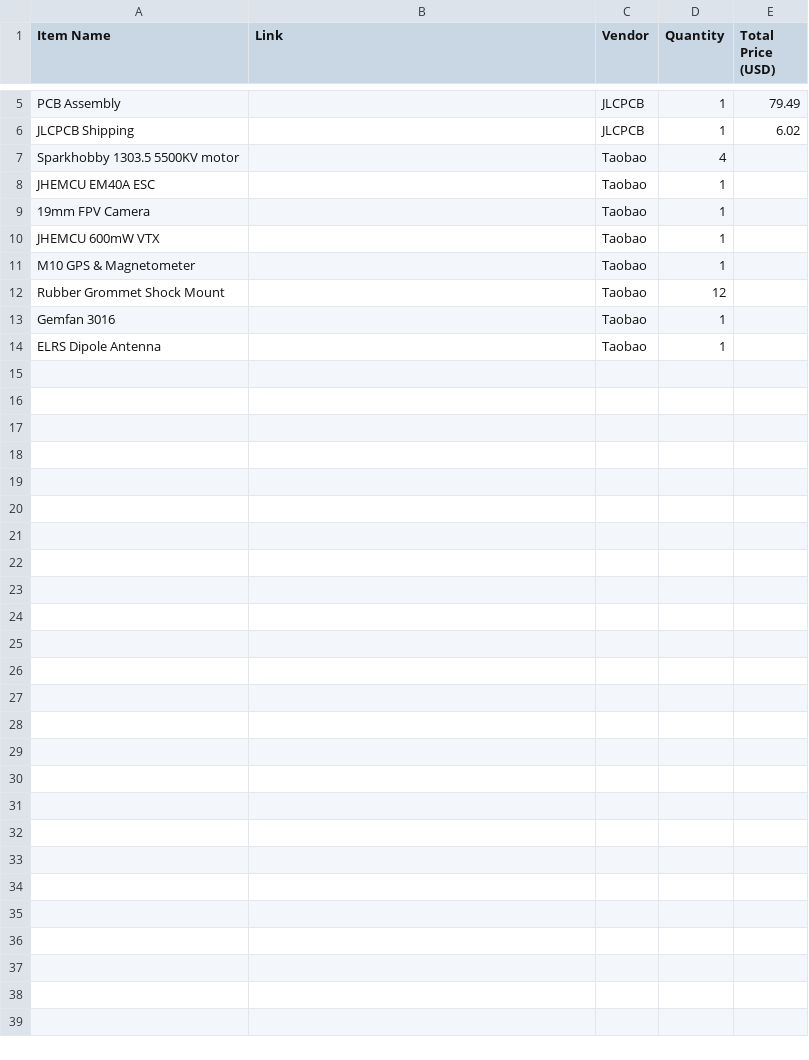
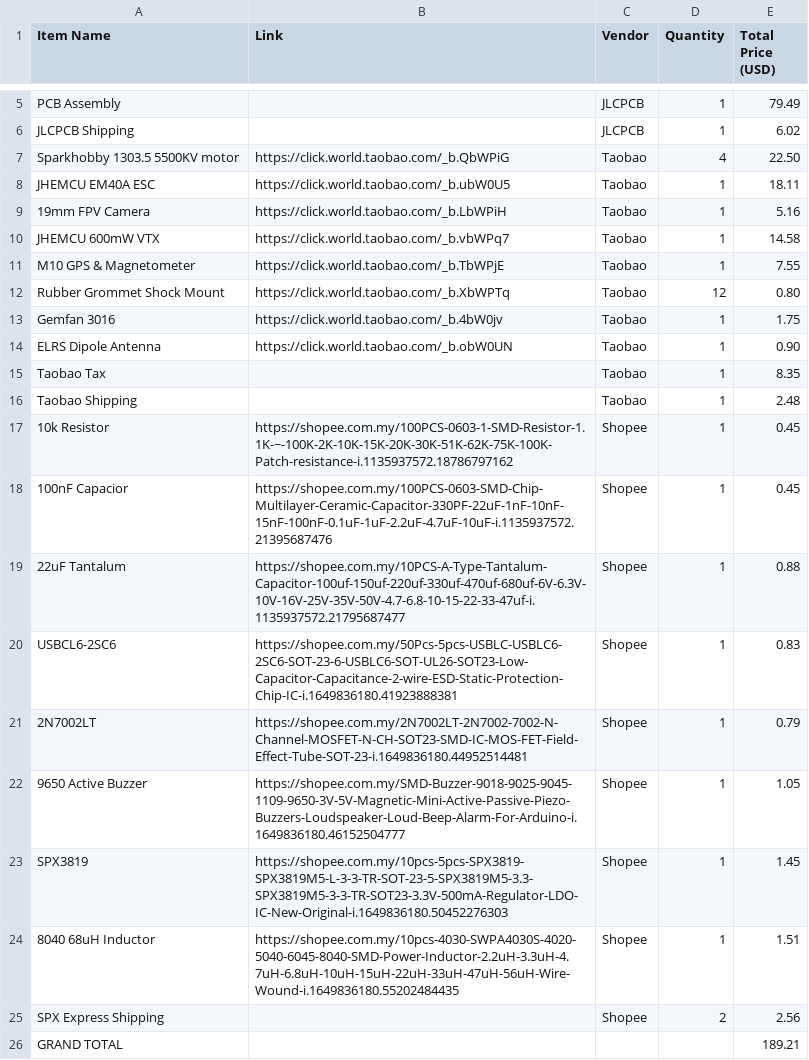
Before and after one commit to YeetTheAnson/Merlyn411-FlightController, a CSV file: bom.csv, drawn as a sheet; only a part is shown, gaps mark what is left out.

```diff
--- a/bom.csv
+++ b/bom.csv
@@ -6,9 +6,21 @@ PCB Assembly,,JLCPCB,1,79.49
 JLCPCB Shipping,,JLCPCB,1,6.02
-Sparkhobby 1303.5 5500KV motor,,Taobao,4,
-JHEMCU EM40A ESC,,Taobao,1,
-19mm FPV Camera,,Taobao,1,
-JHEMCU 600mW VTX,,Taobao,1,
-M10 GPS & Magnetometer,,Taobao,1,
-Rubber Grommet Shock Mount,,Taobao,12,
-Gemfan 3016,,Taobao,1,
-ELRS Dipole Antenna,,Taobao,1,
+Sparkhobby 1303.5 5500KV motor,https://click.world.taobao.com/_b.QbWPiG,Taobao,4,22.50
+JHEMCU EM40A ESC,https://click.world.taobao.com/_b.ubW0U5,Taobao,1,18.11
+19mm FPV Camera,https://click.world.taobao.com/_b.LbWPiH,Taobao,1,5.16
+JHEMCU 600mW VTX,https://click.world.taobao.com/_b.vbWPq7,Taobao,1,14.58
+M10 GPS & Magnetometer,https://click.world.taobao.com/_b.TbWPjE,Taobao,1,7.55
+Rubber Grommet Shock Mount,https://click.world.taobao.com/_b.XbWPTq,Taobao,12,0.80
+Gemfan 3016,https://click.world.taobao.com/_b.4bW0jv,Taobao,1,1.75
+ELRS Dipole Antenna,https://click.world.taobao.com/_b.obW0UN,Taobao,1,0.90
+Taobao Tax,,Taobao,1,8.35
+Taobao Shipping,,Taobao,1,2.48
+10k Resistor,https://shopee.com.my/100PCS-0603-1-SMD-Resistor-1.1K-~-100K-2K-10K-15K-20K-30K-51K-62K-75K-100K-Patch-resistance-i.1135937572.18786797162,Shopee,1,0.45
+100nF Capacior,https://shopee.com.my/100PCS-0603-SMD-Chip-Multilayer-Ceramic-Capacitor-330PF-22uF-1nF-10nF-15nF-100nF-0.1uF-1uF-2.2uF-4.7uF-10uF-i.1135937572.21395687476,Shopee,1,0.45
+22uF Tantalum,https://shopee.com.my/10PCS-A-Type-Tantalum-Capacitor-100uf-150uf-220uf-330uf-470uf-680uf-6V-6.3V-10V-16V-25V-35V-50V-4.7-6.8-10-15-22-33-47uf-i.1135937572.21795687477,Shopee,1,0.88
+USBCL6-2SC6,https://shopee.com.my/50Pcs-5pcs-USBLC-USBLC6-2SC6-SOT-23-6-USBLC6-SOT-UL26-SOT23-Low-Capacitor-Capacitance-2-wire-ESD-Static-Protection-Chip-IC-i.1649836180.41923888381,Shopee,1,0.83
+2N7002LT ,https://shopee.com.my/2N7002LT-2N7002-7002-N-Channel-MOSFET-N-CH-SOT23-SMD-IC-MOS-FET-Field-Effect-Tube-SOT-23-i.1649836180.44952514481,Shopee,1,0.79
+9650 Active Buzzer,https://shopee.com.my/SMD-Buzzer-9018-9025-9045-1109-9650-3V-5V-Magnetic-Mini-Active-Passive-Piezo-Buzzers-Loudspeaker-Loud-Beep-Alarm-For-Arduino-i.1649836180.46152504777,Shopee,1,1.05
+SPX3819 ,https://shopee.com.my/10pcs-5pcs-SPX3819-SPX3819M5-L-3-3-TR-SOT-23-5-SPX3819M5-3.3-SPX3819M5-3-3-TR-SOT23-3.3V-500mA-Regulator-LDO-IC-New-Original-i.1649836180.50452276303,Shopee,1,1.45
+8040 68uH Inductor,https://shopee.com.my/10pcs-4030-SWPA4030S-4020-5040-6045-8040-SMD-Power-Inductor-2.2uH-3.3uH-4.7uH-6.8uH-10uH-15uH-22uH-33uH-47uH-56uH-Wire-Wound-i.1649836180.55202484435,Shopee,1,1.51
+SPX Express Shipping,,Shopee,2,2.56
+GRAND TOTAL,,,,189.21
```
Also changed, not shown: 12 other files.
